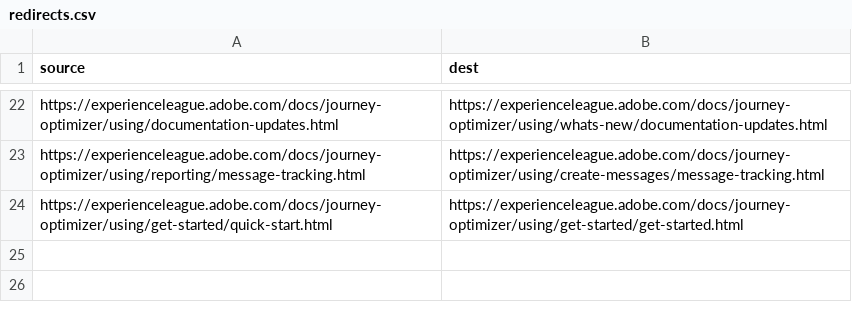
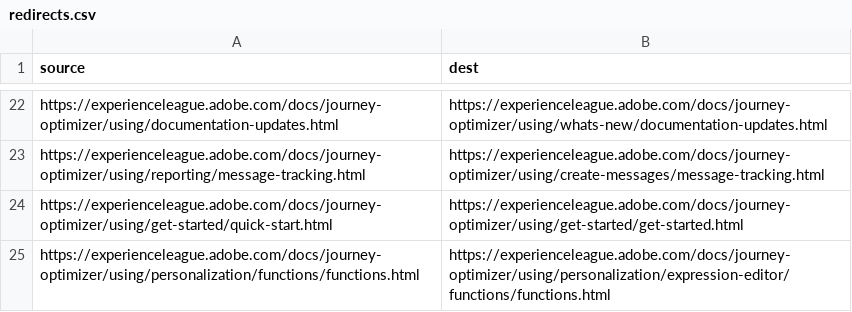
Before and after one commit to AdobeDocs/journey-optimizer.es-ES, a CSV file: redirects.csv, drawn as a sheet; only a part is shown, gaps mark what is left out.

Commit message:
Synced non localizable files from repo .

```diff
--- a/redirects.csv
+++ b/redirects.csv
@@ -24 +24,2 @@ https://experienceleague.adobe.com/docs/journey-optimizer/using/reporting/messag
 https://experienceleague.adobe.com/docs/journey-optimizer/using/get-started/quick-start.html,https://experienceleague.adobe.com/docs/journey-optimizer/using/get-started/get-started.html
+https://experienceleague.adobe.com/docs/journey-optimizer/using/personalization/functions/functions.html,https://experienceleague.adobe.com/docs/journey-optimizer/using/personalization/expression-editor/functions/functions.html
```
